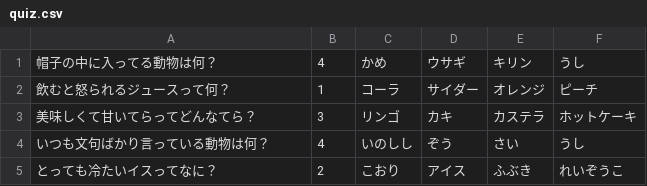
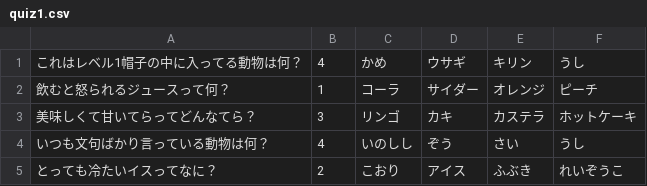
Before and after one commit to emioiso/sampleQuiz, a CSV file: sampleQuiz/quiz1.csv (was quiz.csv), drawn as a sheet.

```diff
--- a/quiz.csv
+++ b/sampleQuiz/quiz1.csv
@@ -1,2 +1,2 @@
-帽子の中に入ってる動物は何？,4,かめ,ウサギ,キリン,うし
+これはレベル1帽子の中に入ってる動物は何？,4,かめ,ウサギ,キリン,うし
 飲むと怒られるジュースって何？,1,コーラ,サイダー,オレンジ,ピーチ
```
Also changed, not shown: 6 other files.
